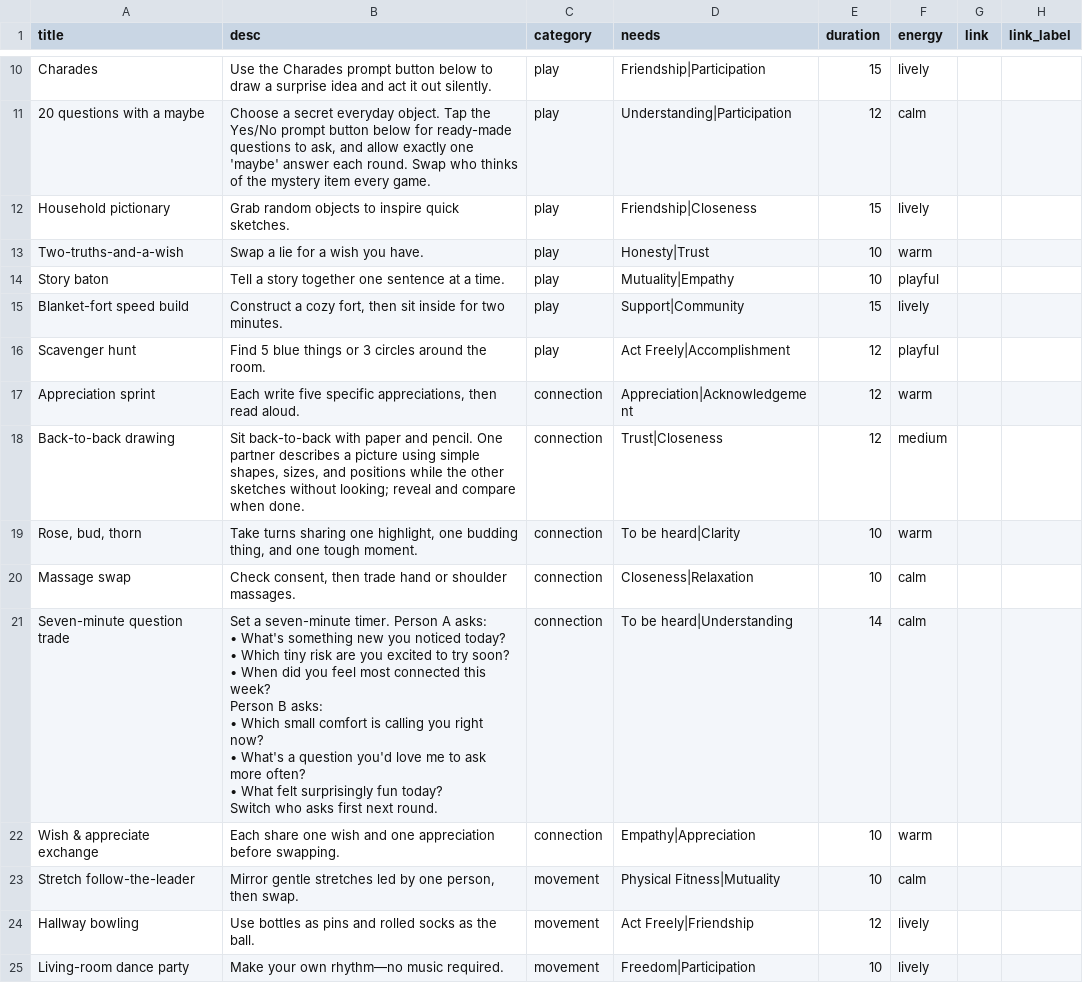
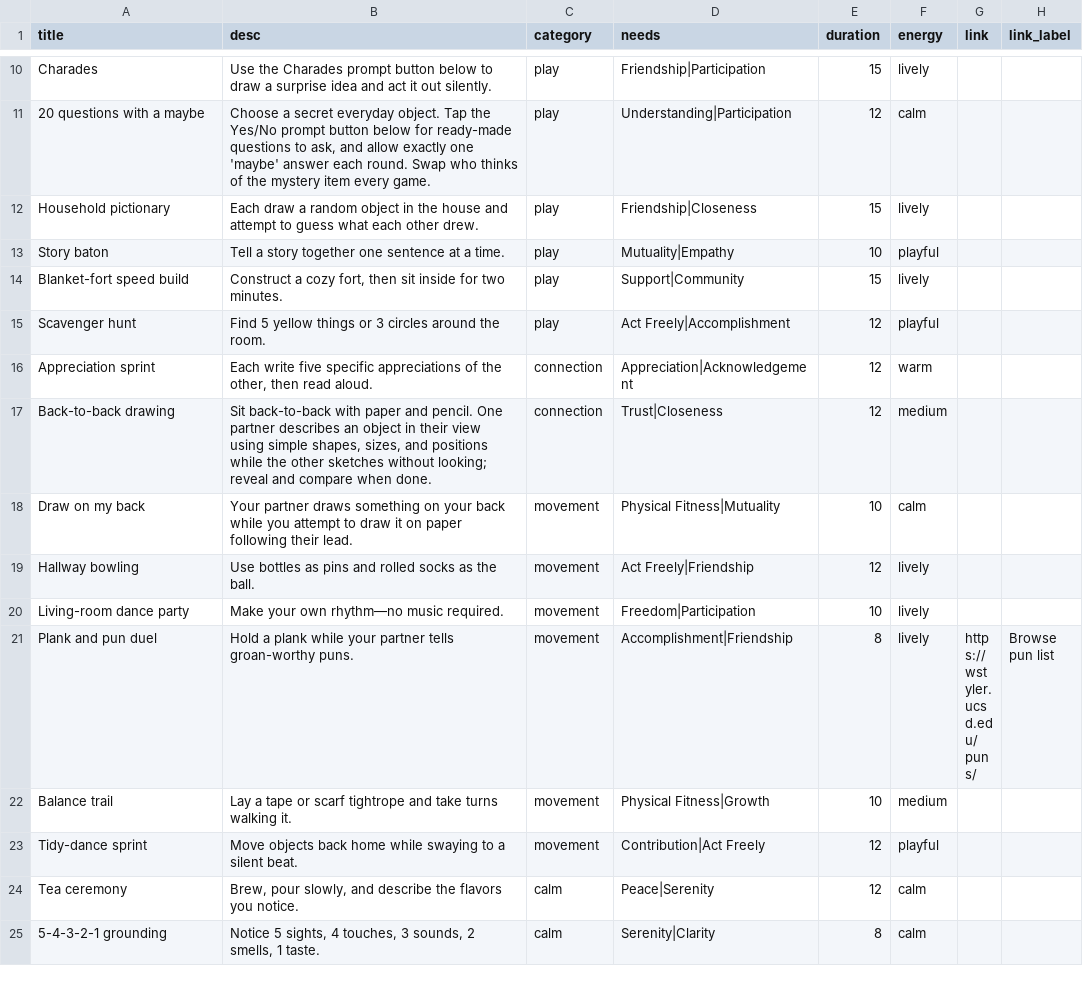
Before and after one commit to natanai/15funs, a CSV file: data/ideas.csv, drawn as a sheet; only a part is shown, gaps mark what is left out; the shorter side is filled out with more unchanged rows; removed rows and columns are numbered as before the commit, all else as after; ↵ is a line break in a cell; the diff names each change by its address in the sheet, - before the commit and + after, or states it on an @@ line.

Commit message:
Remove dumb entries from ideas.csv

```diff
--- a/data/ideas.csv
+++ b/data/ideas.csv
-B12 (desc): Grab random objects to inspire quick sketches.
+B12 (desc): Each draw a random object in the house and attempt to guess what each other drew.
-row 13: Two-truths-and-a-wish | Swap a lie for a wish you have. | play | Honesty|Trust | 10 | warm
-B15 (desc): Find 5 blue things or…
+B15 (desc): Find 5 yellow things or…
-B16 (desc): …five specific appreciations, then read…
+B16 (desc): …five specific appreciations of the other, then read…
-B17 (desc): …partner describes a picture using simple…
+B17 (desc): …partner describes an object in their view using simple…
-row 19: Rose, bud, thorn | Take turns sharing one highlight, one budding thing, and one tough moment. | connection | To be heard|Clarity | 10 | warm
-row 20: Massage swap | Check consent, then trade hand or shoulder massages. | connection | Closeness|Relaxation | 10 | calm
-row 21: Seven-minute question trade | Set a seven-minute timer. Person A asks: ↵ • What's something new you noticed today? ↵ • Which tiny risk are you excited to try soon? ↵ • When did you feel most connected this week? ↵ Person B asks: ↵ • Which small comfort is calling you right now? ↵ • What's a question you'd love me to ask more often? ↵ • What felt surprisingly fun today? ↵ Switch who asks first next round. | connection | To be heard|Understanding | 14 | calm
-row 22: Wish & appreciate exchange | Each share one wish and one appreciation before swapping. | connection | Empathy|Appreciation | 10 | warm
-A18 (title): Stretch follow-the-leader
+A18 (title): Draw on my back
-B18 (desc): Mirror gentle stretches led by one person, then swap.
+B18 (desc): Your partner draws something on your back while you attempt to draw it on paper following their lead.
```
